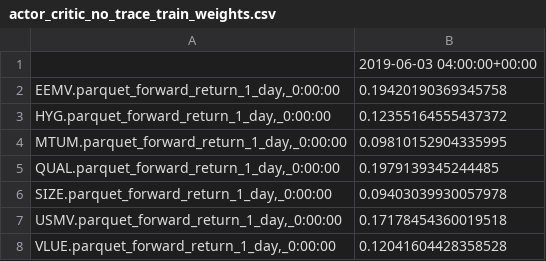
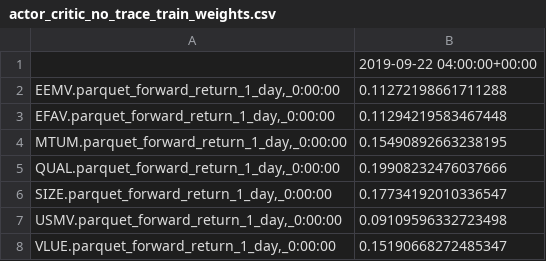
Before and after one commit to jose-alatorre-harvard/capstone, a CSV file: temp_persisted_data/actor_critic_no_trace_train_weights.csv, drawn as a sheet.

Commit message:
updated train/test trial

```diff
--- a/temp_persisted_data/actor_critic_no_trace_train_weights.csv
+++ b/temp_persisted_data/actor_critic_no_trace_train_weights.csv
@@ -1,8 +1,8 @@
-,2019-06-03 04:00:00+00:00
-"EEMV.parquet_forward_return_1_day,_0:00:00",0.19420190369345758
-"HYG.parquet_forward_return_1_day,_0:00:00",0.12355164555437372
-"MTUM.parquet_forward_return_1_day,_0:00:00",0.09810152904335995
-"QUAL.parquet_forward_return_1_day,_0:00:00",0.1979139345244485
-"SIZE.parquet_forward_return_1_day,_0:00:00",0.09403039930057978
-"USMV.parquet_forward_return_1_day,_0:00:00",0.17178454360019518
-"VLUE.parquet_forward_return_1_day,_0:00:00",0.12041604428358528
+,2019-09-22 04:00:00+00:00
+"EEMV.parquet_forward_return_1_day,_0:00:00",0.11272198661711288
+"EFAV.parquet_forward_return_1_day,_0:00:00",0.11294219583467448
+"MTUM.parquet_forward_return_1_day,_0:00:00",0.15490892663238195
+"QUAL.parquet_forward_return_1_day,_0:00:00",0.19908232476037666
+"SIZE.parquet_forward_return_1_day,_0:00:00",0.17734192010336547
+"USMV.parquet_forward_return_1_day,_0:00:00",0.09109596332723498
+"VLUE.parquet_forward_return_1_day,_0:00:00",0.15190668272485347
```
Also changed, not shown: temp_persisted_data/actor_critic_trace_train_weights.csv, temp_persisted_data/reinforce_baseline_train_weights.csv, 45 other files.
